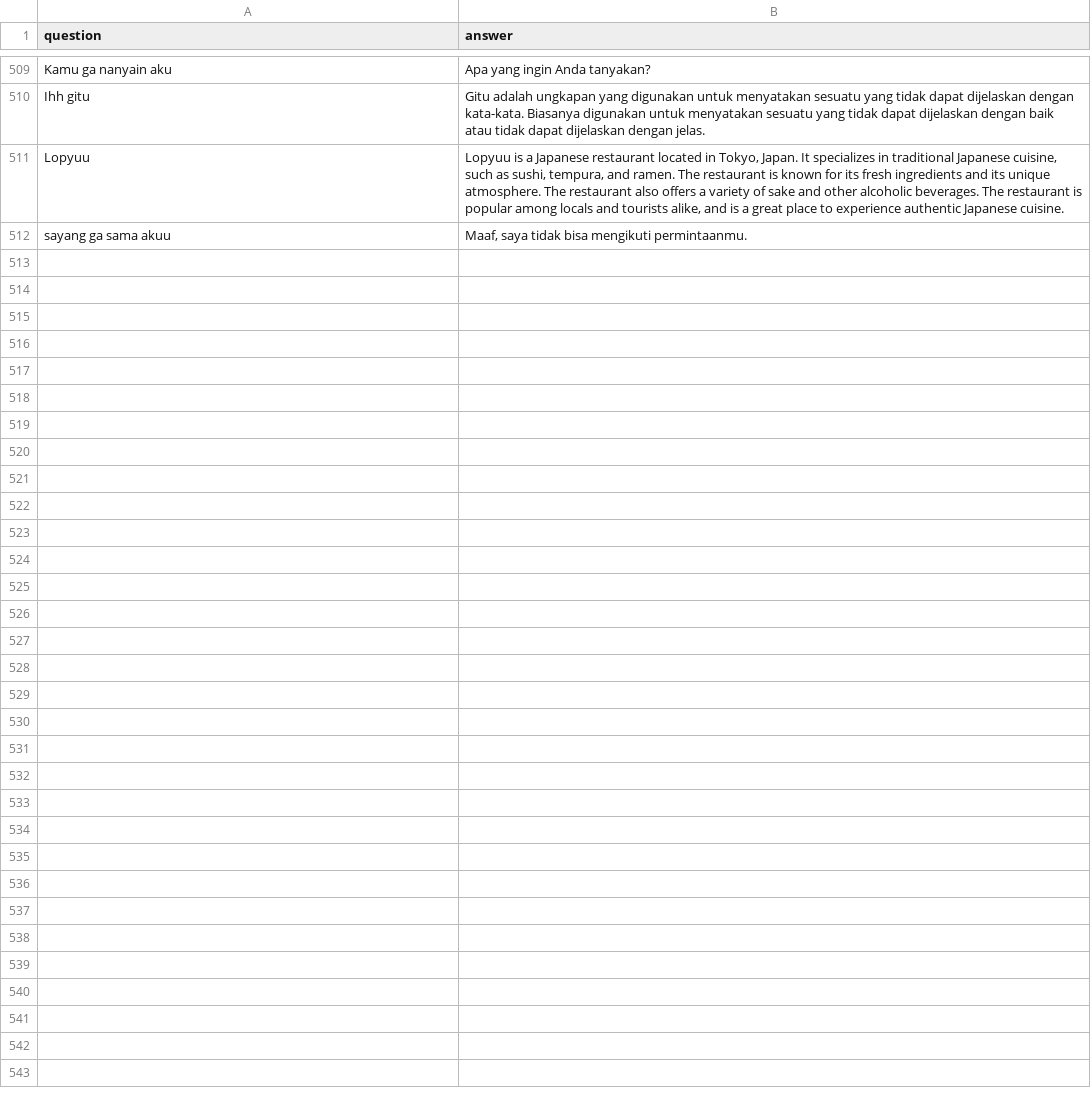
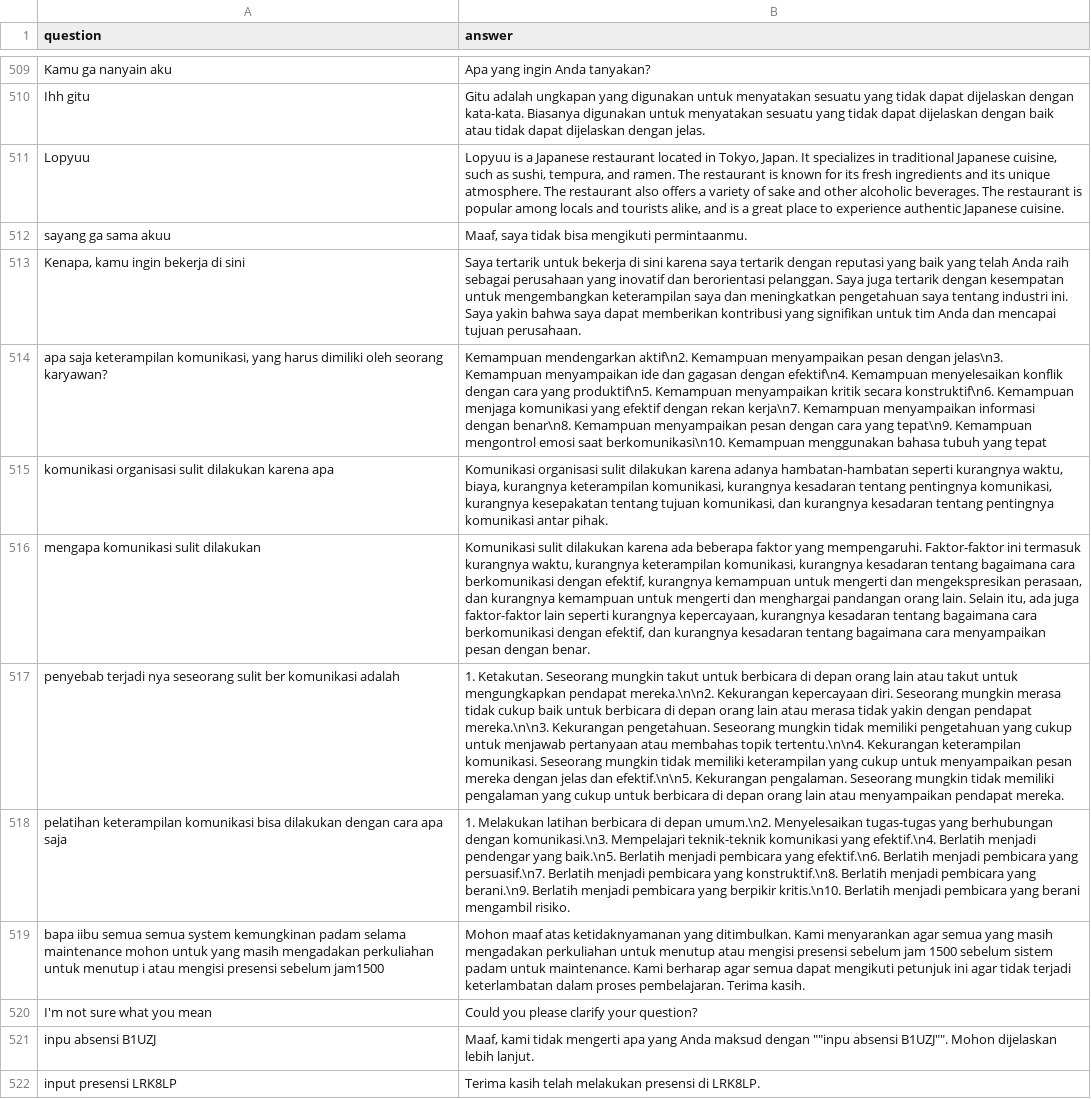
Before and after one commit to anakilang-ai/clean-dan-validasi-data, a CSV file: dataset/gilar-dataset/lar-clean.csv, drawn as a sheet; only a part is shown, gaps mark what is left out; the diff names each change by its address in the sheet, - before the commit and + after, or states it on an @@ line.

Commit message:
clean

```diff
--- a/dataset/gilar-dataset/lar-clean.csv
+++ b/dataset/gilar-dataset/lar-clean.csv
+row 513: Kenapa, kamu ingin bekerja di sini | Saya tertarik untuk bekerja di sini karena saya tertarik dengan reputasi yang baik yang telah Anda raih sebagai perusahaan yang inovatif dan berorientasi pelanggan. Saya juga tertarik dengan kesempatan untuk mengembangkan keterampilan saya dan meningkatkan pengetahuan saya tentang industri ini. Saya yakin bahwa saya dapat memberikan kontribusi yang signifikan untuk tim Anda dan mencapai tujuan perusahaan.
+row 514: apa saja keterampilan komunikasi, yang harus dimiliki oleh seorang karyawan? | Kemampuan mendengarkan aktif\n2. Kemampuan menyampaikan pesan dengan jelas\n3. Kemampuan menyampaikan ide dan gagasan dengan efektif\n4. Kemampuan menyelesaikan konflik dengan cara yang produktif\n5. Kemampuan menyampaikan kritik secara konstruktif\n6. Kemampuan menjaga komunikasi yang efektif dengan rekan kerja\n7. Kemampuan menyampaikan informasi dengan benar\n8. Kemampuan menyampaikan pesan dengan cara yang tepat\n9. Kemampuan mengontrol emosi saat berkomunikasi\n10. Kemampuan menggunakan bahasa tubuh yang tepat
+row 515: komunikasi organisasi sulit dilakukan karena apa | Komunikasi organisasi sulit dilakukan karena adanya hambatan-hambatan seperti kurangnya waktu, biaya, kurangnya keterampilan komunikasi, kurangnya kesadaran tentang pentingnya komunikasi, kurangnya kesepakatan tentang tujuan komunikasi, dan kurangnya kesadaran tentang pentingnya komunikasi antar pihak.
+row 516: mengapa komunikasi sulit dilakukan | Komunikasi sulit dilakukan karena ada beberapa faktor yang mempengaruhi. Faktor-faktor ini termasuk kurangnya waktu, kurangnya keterampilan komunikasi, kurangnya kesadaran tentang bagaimana cara berkomunikasi dengan efektif, kurangnya kemampuan untuk mengerti dan mengekspresikan perasaan, dan kurangnya kemampuan untuk mengerti dan menghargai pandangan orang lain. Selain itu, ada juga faktor-faktor lain seperti kurangnya kepercayaan, kurangnya kesadaran tentang bagaimana cara berkomunikasi dengan efektif, dan kurangnya kesadaran tentang bagaimana cara menyampaikan pesan dengan benar.
+row 517: penyebab terjadi nya seseorang sulit ber komunikasi adalah | 1. Ketakutan. Seseorang mungkin takut untuk berbicara di depan orang lain atau takut untuk mengungkapkan pendapat mereka.\n\n2. Kekurangan kepercayaan diri. Seseorang mungkin merasa tidak cukup baik untuk berbicara di depan orang lain atau merasa tidak yakin dengan pendapat mereka.\n\n3. Kekurangan pengetahuan. Seseorang mungkin tidak memiliki pengetahuan yang cukup untuk menjawab pertanyaan atau membahas topik tertentu.\n\n4. Kekurangan keterampilan komunikasi. Seseorang mungkin tidak memiliki keterampilan yang cukup untuk menyampaikan pesan mereka dengan jelas dan efektif.\n\n5. Kekurangan pengalaman. Seseorang mungkin tidak memiliki pengalaman yang cukup untuk berbicara di depan orang lain atau menyampaikan pendapat mereka.
+row 518: pelatihan keterampilan komunikasi bisa dilakukan dengan cara apa saja | 1. Melakukan latihan berbicara di depan umum.\n2. Menyelesaikan tugas-tugas yang berhubungan dengan komunikasi.\n3. Mempelajari teknik-teknik komunikasi yang efektif.\n4. Berlatih menjadi pendengar yang baik.\n5. Berlatih menjadi pembicara yang efektif.\n6. Berlatih menjadi pembicara yang persuasif.\n7. Berlatih menjadi pembicara yang konstruktif.\n8. Berlatih menjadi pembicara yang berani.\n9. Berlatih menjadi pembicara yang berpikir kritis.\n10. Berlatih menjadi pembicara yang berani mengambil risiko.
+row 519: bapa iibu semua semua system kemungkinan padam selama maintenance mohon untuk yang masih mengadakan perkuliahan untuk menutup i atau mengisi presensi sebelum jam1500 | Mohon maaf atas ketidaknyamanan yang ditimbulkan. Kami menyarankan agar semua yang masih mengadakan perkuliahan untuk menutup atau mengisi presensi sebelum jam 1500 sebelum sistem padam untuk maintenance. Kami berharap agar semua dapat mengikuti petunjuk ini agar tidak terjadi keterlambatan dalam proses pembelajaran. Terima kasih.
+row 520: I'm not sure what you mean | Could you please clarify your question?
+row 521: inpu absensi B1UZJ | Maaf, kami tidak mengerti apa yang Anda maksud dengan ""inpu absensi B1UZJ"". Mohon dijelaskan lebih lanjut.
+row 522: input presensi LRK8LP | Terima kasih telah melakukan presensi di LRK8LP.
```
